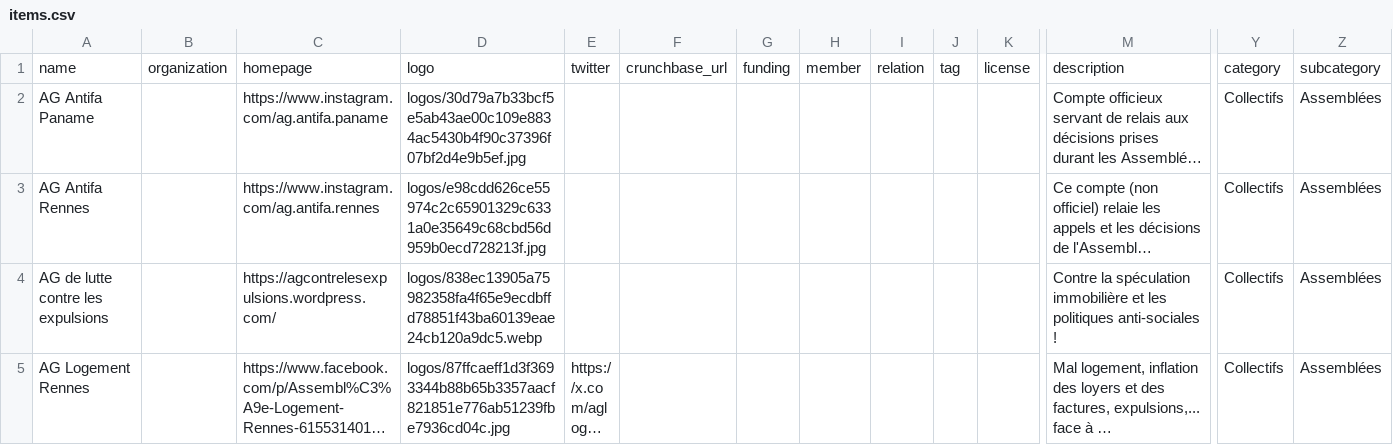
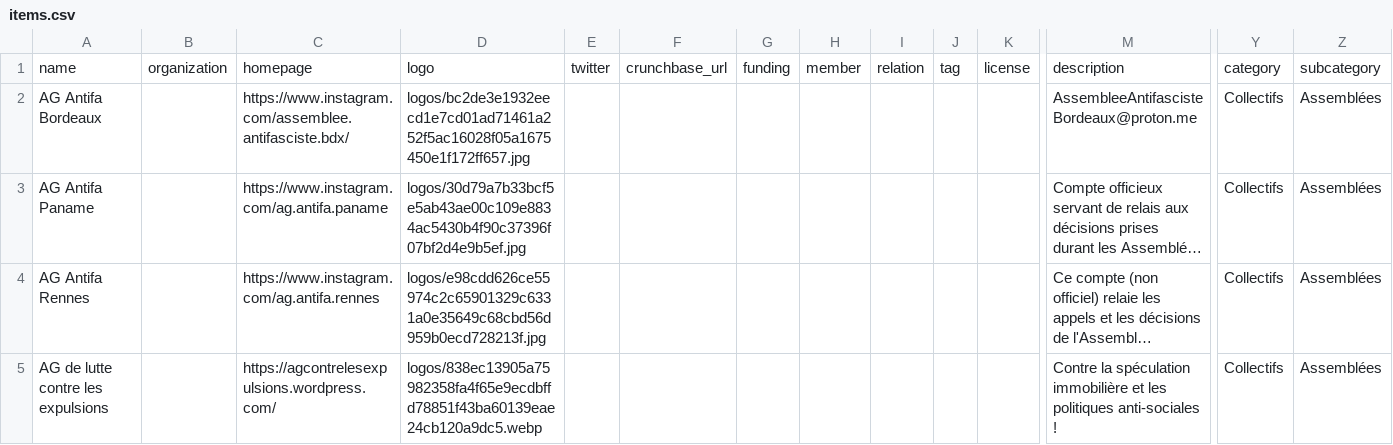
Before and after one commit to rriclet/carte-des-luttes, a CSV file: docs/items.csv, drawn as a sheet; only a part is shown, gaps mark what is left out; the shorter side is filled out with more unchanged rows; long unchanged cells end in …; rows hold the shown columns only; the diff covers the shown part only; the diff names each change by its address in the sheet, - before the commit and + after, or states it on an @@ line.

```diff
--- a/docs/items.csv
+++ b/docs/items.csv
+row 2: AG Antifa Bordeaux |  | https://www.instagram.com/assemblee.antifasciste.bdx/ | logos/bc2de3e1932eecd1e7cd01ad71461a252f5ac16028f05a1675450e1f172ff657.jpg |  |  |  |  |  |  |  | AssembleeAntifascisteBordeaux@proton.me | Collectifs | Assemblées
```
Also changed, not shown: 2 added rows elsewhere in this file, 22 other files.
